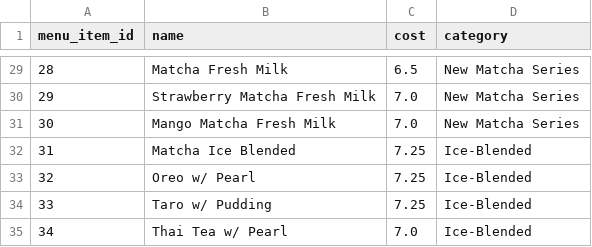
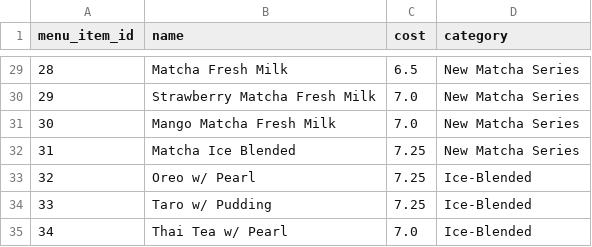
Before and after one commit to CSCE-331-Spring-2026-900-908/project3_team32, a CSV file: db/data/menu_items.csv, drawn as a sheet; only a part is shown, gaps mark what is left out; the diff covers the shown part only.

```diff
--- a/db/data/menu_items.csv
+++ b/db/data/menu_items.csv
@@ -31,3 +31,3 @@ menu_item_id,name,cost,category
 30,Mango Matcha Fresh Milk,7.0,New Matcha Series
-31,Matcha Ice Blended,7.25,Ice-Blended
+31,Matcha Ice Blended,7.25,New Matcha Series
 32,Oreo w/ Pearl,7.25,Ice-Blended
```
Also changed, not shown: 26 edited cells elsewhere in this file, 2 other files.
